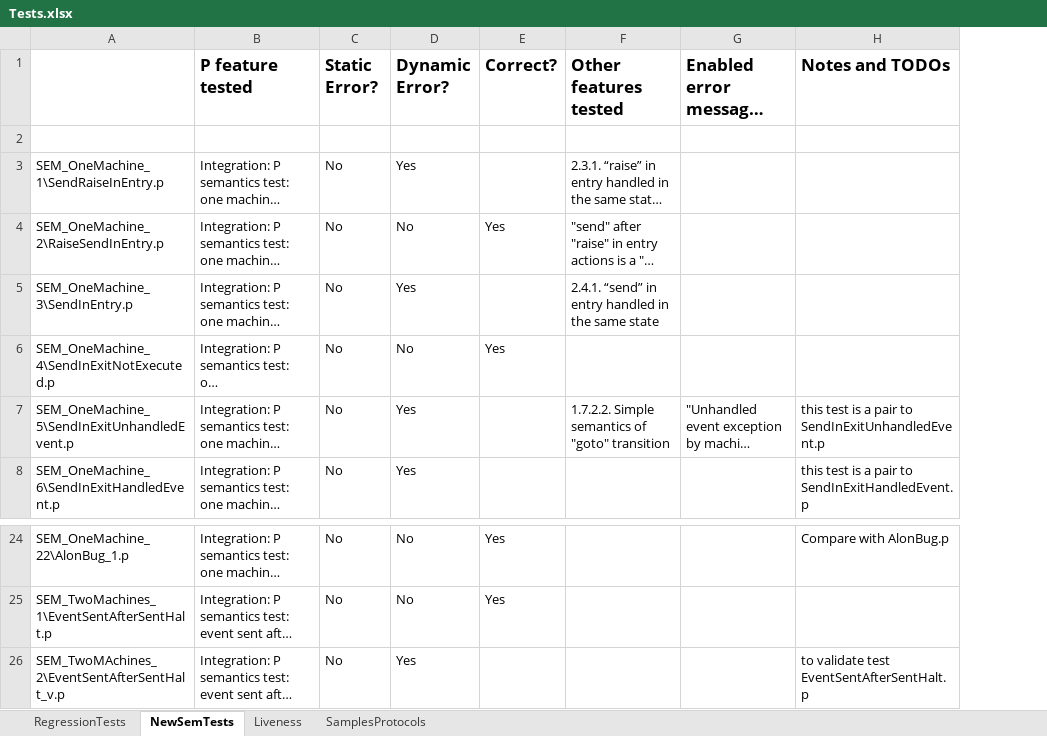
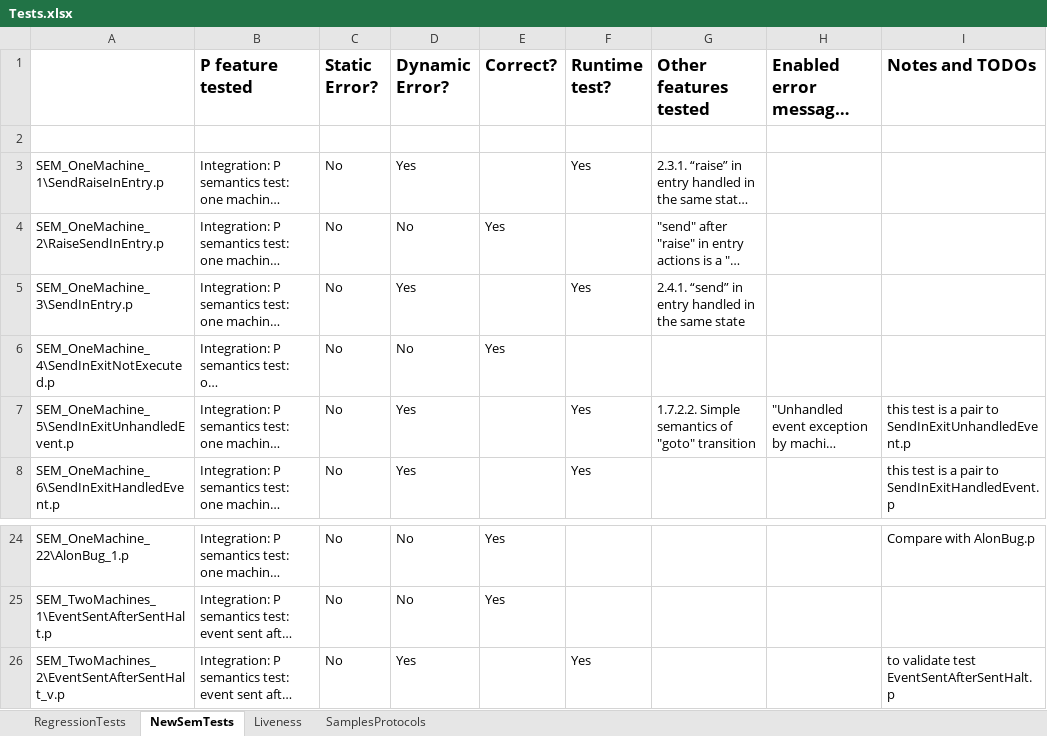
Before and after one commit to p-org/P, an Excel workbook: Doc/TestDocs/Tests.xlsx, sheet NewSemTests, drawn as a sheet; only a part is shown, gaps mark what is left out; long unchanged cells end in …; values as stored, in another font and other column widths than the file's, no borders; the diff names each change by its address in the sheet, - before the commit and + after, or states it on an @@ line.

```diff
--- a/Doc/TestDocs/Tests.xlsx (sheet NewSemTests)
+++ b/Doc/TestDocs/Tests.xlsx (sheet NewSemTests)
+column F (Runtime test?), rows 3-8: Yes |  | Yes |  | Yes | Yes; row 26: Yes
-A26: SEM_TwoMAchines_2\EventSentAfterSentHalt_v.p
+A26: SEM_TwoMachines_2\EventSentAfterSentHalt_v.p
```
Also changed, not shown: sheet RegressionTests, sheet Liveness, 12 other files.
